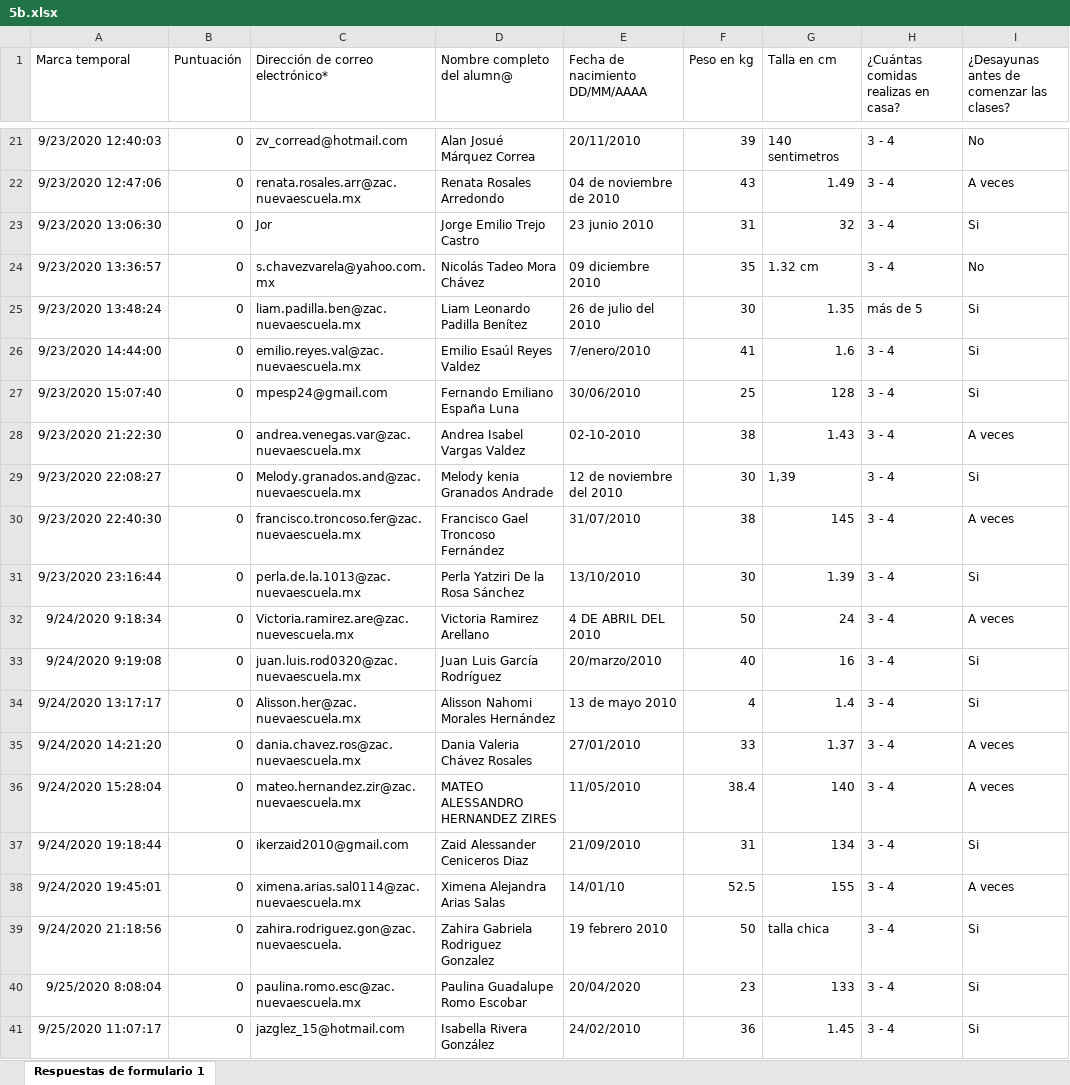
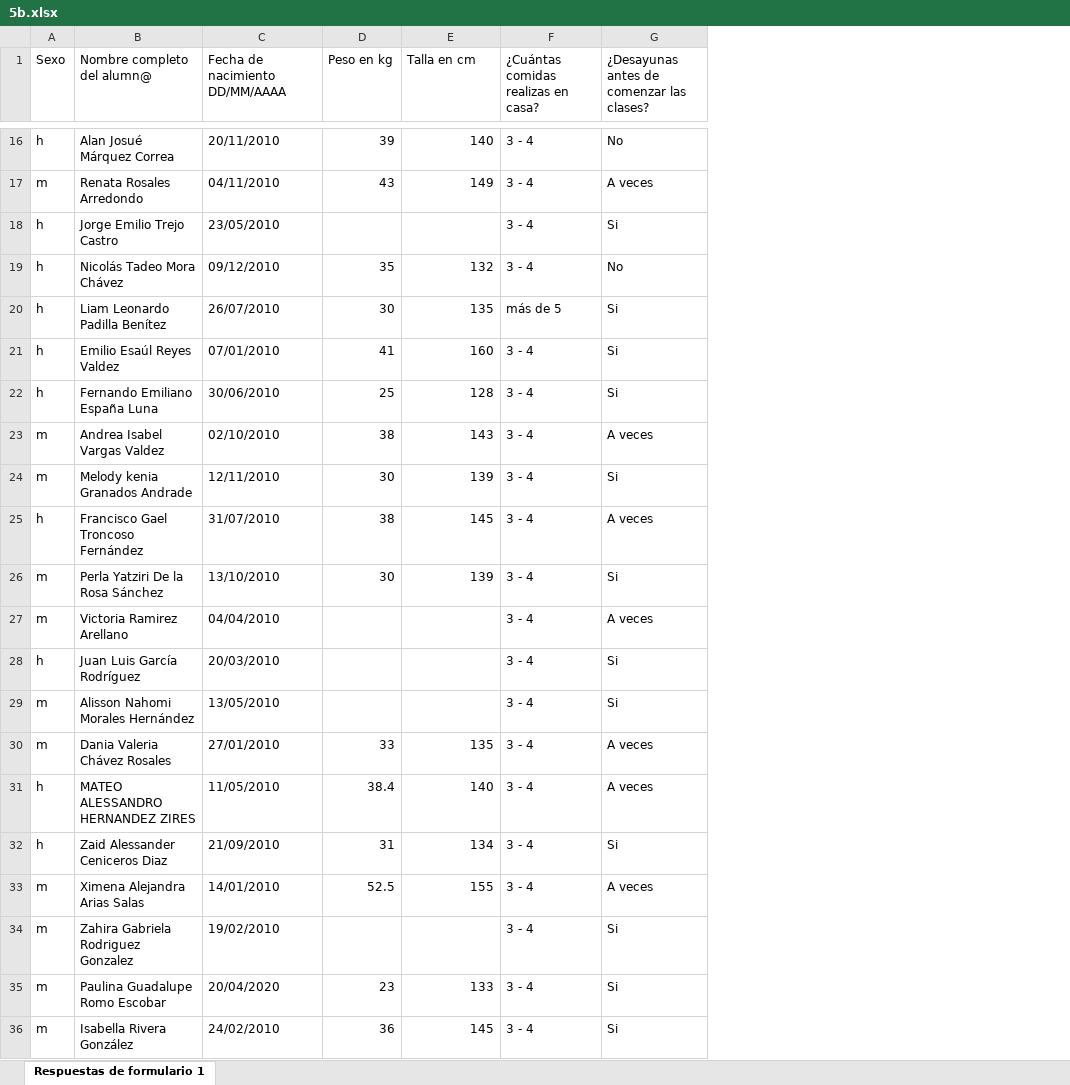
Before and after one commit to CIvanPiMa/alumnos_gorda, an Excel workbook: data/5b.xlsx, sheet Respuestas de formulario 1, drawn as a sheet; only a part is shown, gaps mark what is left out; values as stored, in another font and other column widths than the file's, no borders; charts and pictures not drawn; removed rows and columns are numbered as before the commit, all else as after; the diff covers the shown part only; the diff names each change by its address in the sheet, - before the commit and + after, or states it on an @@ line.

```diff
--- a/data/5b.xlsx (sheet Respuestas de formulario 1)
+++ b/data/5b.xlsx (sheet Respuestas de formulario 1)
-column A (Marca temporal), rows 21-41: 9/23/2020 12:40:03 | 9/23/2020 12:47:06 | 9/23/2020 13:06:30 | 9/23/2020 13:36:57 | 9/23/2020 13:48:24 | 9/23/2020 14:44:00 | 9/23/2020 15:07:40 | 9/23/2020 21:22:30 | 9/23/2020 22:08:27 | 9/23/2020 22:40:30 | 9/23/2020 23:16:44 | 9/24/2020 9:18:34 | 9/24/2020 9:19:08 | 9/24/2020 13:17:17 | 9/24/2020 14:21:20 | 9/24/2020 15:28:04 | 9/24/2020 19:18:44 | 9/24/2020 19:45:01 | 9/24/2020 21:18:56 | 9/25/2020 8:08:04 | 9/25/2020 11:07:17
-column B (Puntuación), rows 21-41: all 0
-column C (Dirección de correo electrónico*), rows 21-41: zv_corread@hotmail.com | renata.rosales.arr@zac.nuevaescuela.mx | Jor | s.chavezvarela@yahoo.com.mx | liam.padilla.ben@zac.nuevaescuela.mx | emilio.reyes.val@zac.nuevaescuela.mx | mpesp24@gmail.com | andrea.venegas.var@zac.nuevaescuela.mx | Melody.granados.and@zac.nuevaescuela.mx | francisco.troncoso.fer@zac.nuevaescuela.mx | perla.de.la.1013@zac.nuevaescuela.mx | Victoria.ramirez.are@zac.nuevescuela.mx | juan.luis.rod0320@zac.nuevaescuela.mx | Alisson.her@zac.nuevaescuela.mx | dania.chavez.ros@zac.nuevaescuela.mx | mateo.hernandez.zir@zac.nuevaescuela.mx | ikerzaid2010@gmail.com | ximena.arias.sal0114@zac.nuevaescuela.mx | zahira.rodriguez.gon@zac.nuevaescuela. | paulina.romo.esc@zac.nuevaescuela.mx | jazglez_15@hotmail.com
+column A (Sexo), rows 16-36: h | m | h | h | h | h | h | m | m | h | m | m | h | m | m | h | h | m | m | m | m
-E16 (Talla en cm): 140 sentimetros
+E16 (Talla en cm): 140
-C17 (Fecha de nacimiento DD/MM/AAAA): 04 de noviembre de 2010
+C17 (Fecha de nacimiento DD/MM/AAAA): 04/11/2010
-E17 (Talla en cm): 1.49
+E17 (Talla en cm): 149
-C18 (Fecha de nacimiento DD/MM/AAAA): 23 junio 2010
+C18 (Fecha de nacimiento DD/MM/AAAA): 23/05/2010
-D18 (Peso en kg): 31
+D18 (Peso en kg): (empty)
-E18 (Talla en cm): 32
+E18 (Talla en cm): (empty)
-C19 (Fecha de nacimiento DD/MM/AAAA): 09 diciembre 2010
+C19 (Fecha de nacimiento DD/MM/AAAA): 09/12/2010
-E19 (Talla en cm): 1.32 cm
+E19 (Talla en cm): 132
-C20 (Fecha de nacimiento DD/MM/AAAA): 26 de julio del 2010
+C20 (Fecha de nacimiento DD/MM/AAAA): 26/07/2010
-E20 (Talla en cm): 1.35
+E20 (Talla en cm): 135
-C21 (Fecha de nacimiento DD/MM/AAAA): 7/enero/2010
+C21 (Fecha de nacimiento DD/MM/AAAA): 07/01/2010
-E21 (Talla en cm): 1.6
+E21 (Talla en cm): 160
-C23 (Fecha de nacimiento DD/MM/AAAA): 02-10-2010
+C23 (Fecha de nacimiento DD/MM/AAAA): 02/10/2010
-E23 (Talla en cm): 1.43
+E23 (Talla en cm): 143
-C24 (Fecha de nacimiento DD/MM/AAAA): 12 de noviembre del 2010
+C24 (Fecha de nacimiento DD/MM/AAAA): 12/11/2010
-E24 (Talla en cm): 1,39
+E24 (Talla en cm): 139
-E26 (Talla en cm): 1.39
+E26 (Talla en cm): 139
-C27 (Fecha de nacimiento DD/MM/AAAA): 4 DE ABRIL DEL 2010
+C27 (Fecha de nacimiento DD/MM/AAAA): 04/04/2010
-D27 (Peso en kg): 50
+D27 (Peso en kg): (empty)
-E27 (Talla en cm): 24
+E27 (Talla en cm): (empty)
-C28 (Fecha de nacimiento DD/MM/AAAA): 20/marzo/2010
+C28 (Fecha de nacimiento DD/MM/AAAA): 20/03/2010
-D28 (Peso en kg): 40
+D28 (Peso en kg): (empty)
-E28 (Talla en cm): 16
+E28 (Talla en cm): (empty)
-C29 (Fecha de nacimiento DD/MM/AAAA): 13 de mayo 2010
+C29 (Fecha de nacimiento DD/MM/AAAA): 13/05/2010
-D29 (Peso en kg): 4
+D29 (Peso en kg): (empty)
-E29 (Talla en cm): 1.4
+E29 (Talla en cm): (empty)
-E30 (Talla en cm): 1.37
+E30 (Talla en cm): 135
-C33 (Fecha de nacimiento DD/MM/AAAA): 14/01/10
+C33 (Fecha de nacimiento DD/MM/AAAA): 14/01/2010
-C34 (Fecha de nacimiento DD/MM/AAAA): 19 febrero 2010
+C34 (Fecha de nacimiento DD/MM/AAAA): 19/02/2010
-D34 (Peso en kg): 50
+D34 (Peso en kg): (empty)
-E34 (Talla en cm): talla chica
+E34 (Talla en cm): (empty)
-E36 (Talla en cm): 1.45
+E36 (Talla en cm): 145
```
Also changed, not shown: 6 removed rows and 28 edited cells elsewhere in this sheet, charts or pictures, data/6a.xlsx, data/6b.xlsx, 7 other files.
